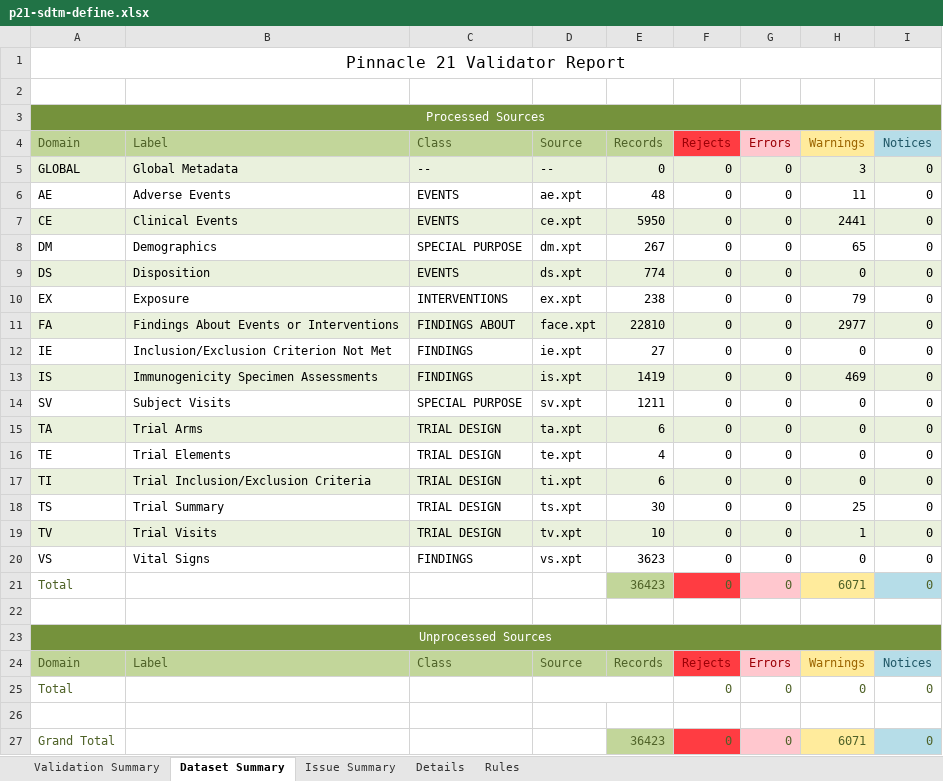
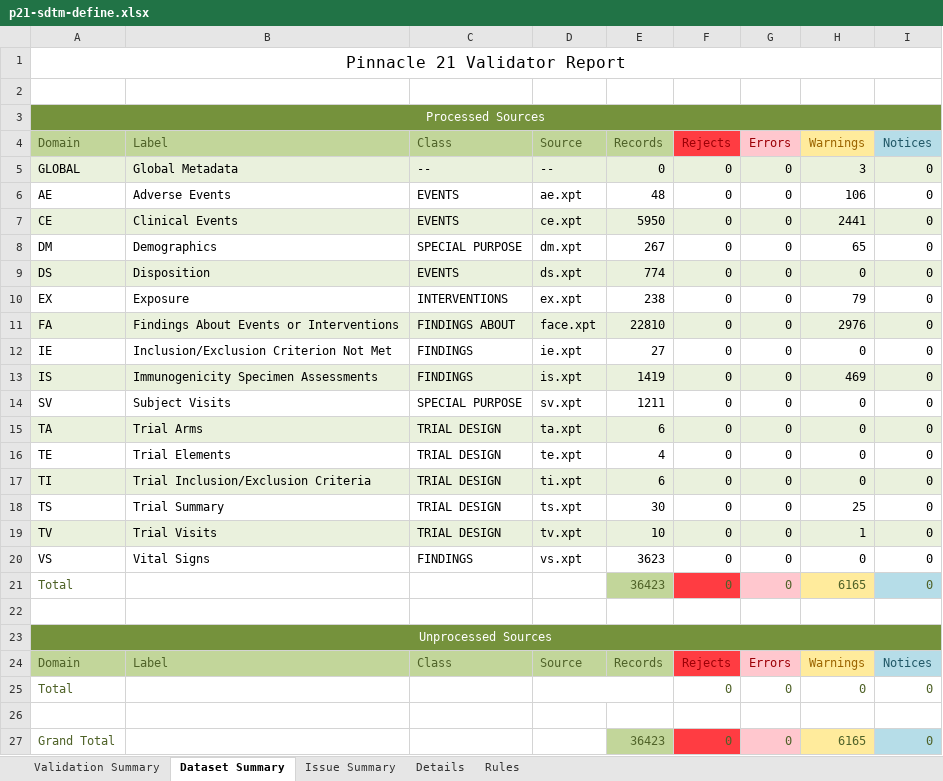
Before and after one commit to Yunbeom0405/flu-vaccine-sdtm-adam, an Excel workbook: output/validation/p21/p21-sdtm-define.xlsx, sheet Dataset Summary, drawn as a sheet; values as stored, in another font and other column widths than the file's, no borders; the diff names each change by its address in the sheet, - before the commit and + after, or states it on an @@ line.

```diff
--- a/output/validation/p21/p21-sdtm-define.xlsx (sheet Dataset Summary)
+++ b/output/validation/p21/p21-sdtm-define.xlsx (sheet Dataset Summary)
-H6: 11
+H6: 106
-H11: 2977
+H11: 2976
-H21: 6071
+H21: 6165
-H27: 6071
+H27: 6165
```
Also changed, not shown: sheet Details, sheet Issue Summary, sheet Validation Summary, 12 other files.
